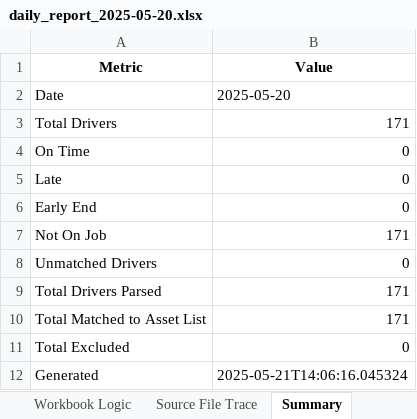
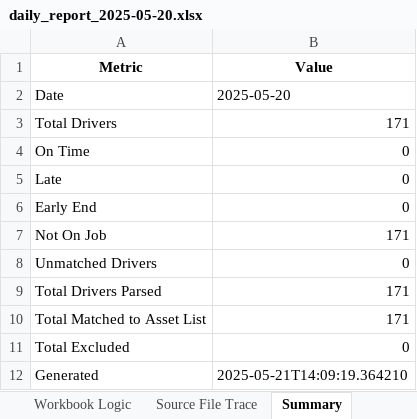
Before and after one commit to Bmw4134/TRAXOVO_V1, an Excel workbook: exports/genius_core/daily_report_2025-05-20.xlsx, sheet Summary, drawn as a sheet; values as stored, in another font and other column widths than the file's, no borders; the diff names each change by its address in the sheet, - before the commit and + after, or states it on an @@ line.

```diff
--- a/exports/genius_core/daily_report_2025-05-20.xlsx (sheet Summary)
+++ b/exports/genius_core/daily_report_2025-05-20.xlsx (sheet Summary)
-B12 (Value): 2025-05-21T14:06:16.045324
+B12 (Value): 2025-05-21T14:09:19.364210
```
Also changed, not shown: reports/daily_drivers/daily_report_2025-05-20.xlsx, reports/genius_core/daily_report_2025-05-20.xlsx, 26 other files.
